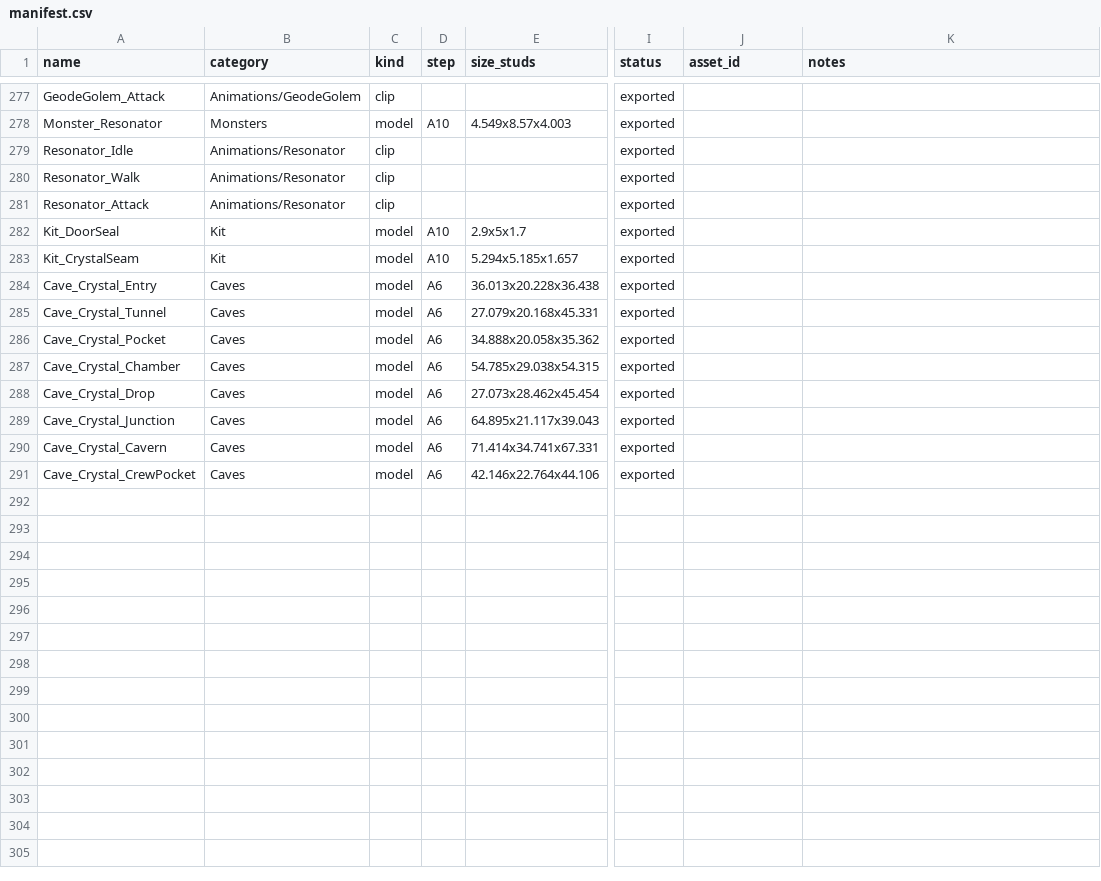
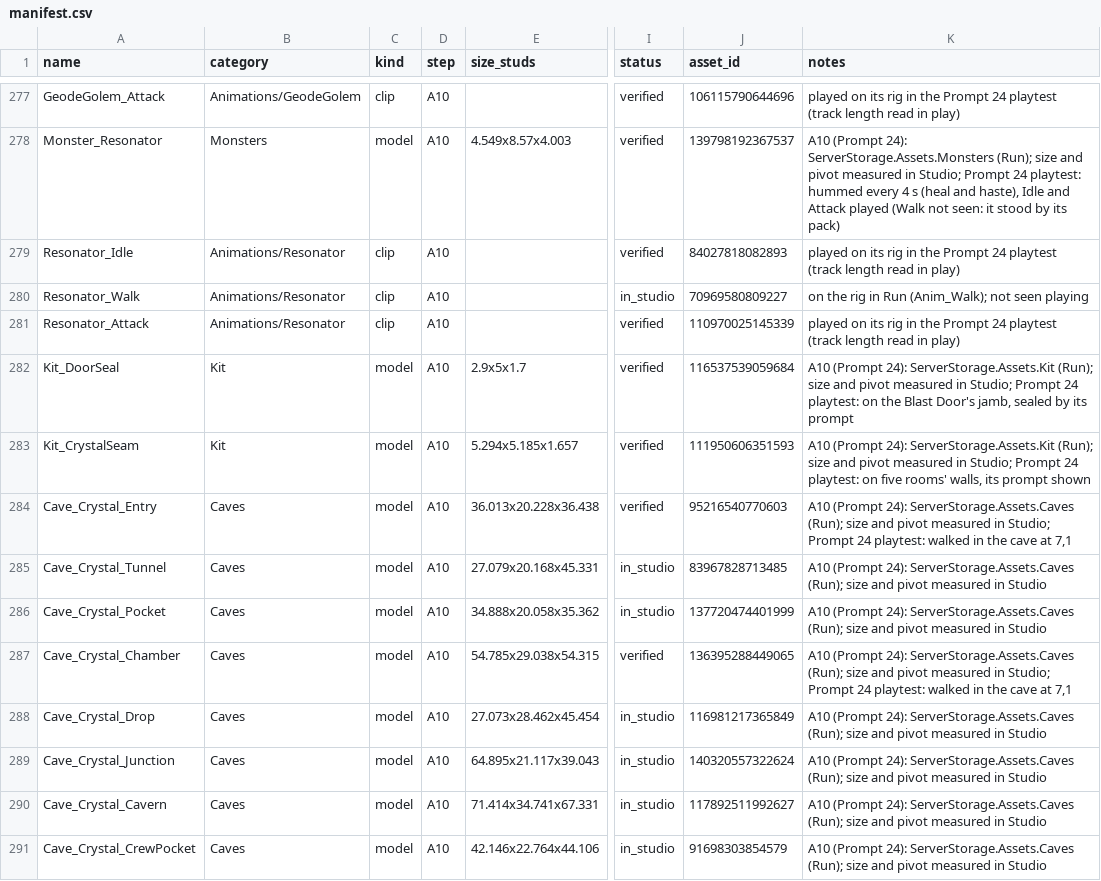
Before and after one commit to landonhjones2020-bit/100years-assets, a CSV file: manifest.csv, drawn as a sheet; only a part is shown, gaps mark what is left out; the diff covers the shown part only; the diff names each change by its address in the sheet, - before the commit and + after, or states it on an @@ line.

```diff
--- a/manifest.csv
+++ b/manifest.csv
-D277 (step): (empty)
+D277 (step): A10
-I277:I279 (status): exported
+I277:I279 (status): verified
-J277 (asset_id): (empty)
+J277 (asset_id): 106115790644696
-K277 (notes): (empty)
+K277 (notes): played on its rig in the Prompt 24 playtest (track length read in play)
-J278 (asset_id): (empty)
+J278 (asset_id): 139798192367537
-K278 (notes): (empty)
+K278 (notes): A10 (Prompt 24): ServerStorage.Assets.Monsters (Run); size and pivot measured in Studio; Prompt 24 playtest: hummed every 4 s (heal and haste), Idle and Attack played (Walk not seen: it stood by its pack)
-D279:D281 (step): (empty)
+D279:D281 (step): A10
-J279 (asset_id): (empty)
+J279 (asset_id): 84027818082893
-K279 (notes): (empty)
+K279 (notes): played on its rig in the Prompt 24 playtest (track length read in play)
-I280 (status): exported
+I280 (status): in_studio
-J280 (asset_id): (empty)
+J280 (asset_id): 70969580809227
-K280 (notes): (empty)
+K280 (notes): on the rig in Run (Anim_Walk); not seen playing
-I281:I284 (status): exported
+I281:I284 (status): verified
-J281 (asset_id): (empty)
+J281 (asset_id): 110970025145339
-K281 (notes): (empty)
+K281 (notes): played on its rig in the Prompt 24 playtest (track length read in play)
-J282 (asset_id): (empty)
+J282 (asset_id): 116537539059684
-K282 (notes): (empty)
+K282 (notes): A10 (Prompt 24): ServerStorage.Assets.Kit (Run); size and pivot measured in Studio; Prompt 24 playtest: on the Blast Door's jamb, sealed by its prompt
-J283 (asset_id): (empty)
+J283 (asset_id): 111950606351593
-K283 (notes): (empty)
+K283 (notes): A10 (Prompt 24): ServerStorage.Assets.Kit (Run); size and pivot measured in Studio; Prompt 24 playtest: on five rooms' walls, its prompt shown
-D284:D291 (step): A6
+D284:D291 (step): A10
-J284 (asset_id): (empty)
+J284 (asset_id): 95216540770603
-K284 (notes): (empty)
+K284 (notes): A10 (Prompt 24): ServerStorage.Assets.Caves (Run); size and pivot measured in Studio; Prompt 24 playtest: walked in the cave at 7,1
-I285:I286 (status): exported
+I285:I286 (status): in_studio
-J285 (asset_id): (empty)
+J285 (asset_id): 83967828713485
-K285:K286 (notes): (empty)
+K285:K286 (notes): A10 (Prompt 24): ServerStorage.Assets.Caves (Run); size and pivot measured in Studio
-J286 (asset_id): (empty)
+J286 (asset_id): 137720474401999
-I287 (status): exported
+I287 (status): verified
-J287 (asset_id): (empty)
+J287 (asset_id): 136395288449065
-K287 (notes): (empty)
+K287 (notes): A10 (Prompt 24): ServerStorage.Assets.Caves (Run); size and pivot measured in Studio; Prompt 24 playtest: walked in the cave at 7,1
-I288:I291 (status): exported
+I288:I291 (status): in_studio
-J288 (asset_id): (empty)
+J288 (asset_id): 116981217365849
-K288:K291 (notes): (empty)
+K288:K291 (notes): A10 (Prompt 24): ServerStorage.Assets.Caves (Run); size and pivot measured in Studio
-J289 (asset_id): (empty)
+J289 (asset_id): 140320557322624
-J290 (asset_id): (empty)
+J290 (asset_id): 117892511992627
-J291 (asset_id): (empty)
+J291 (asset_id): 91698303854579
```
Also changed, not shown: 72 edited cells elsewhere in this file, 6 other files.
